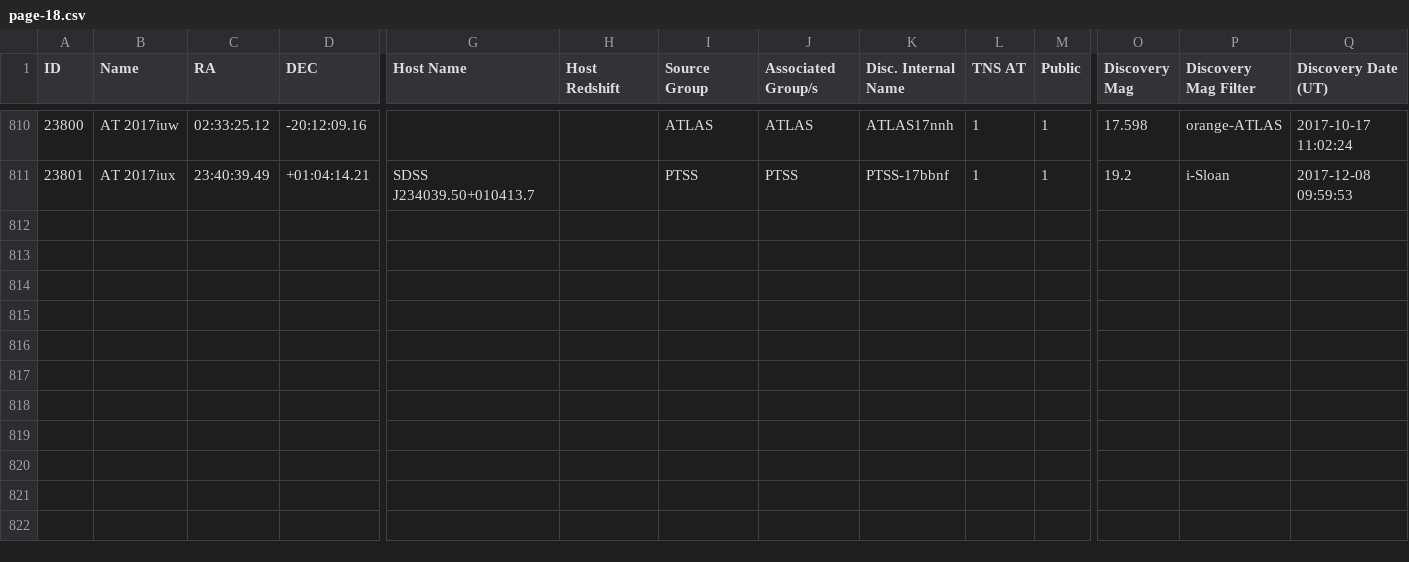
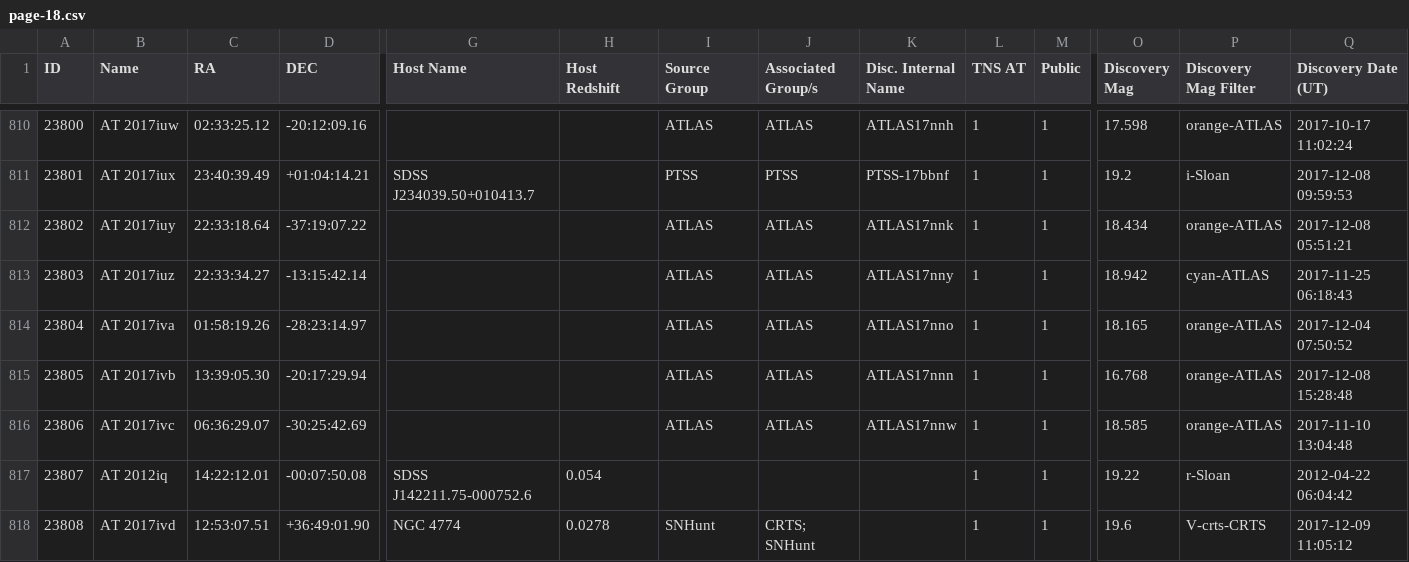
Before and after one commit to astrocatalogs/tde-external, a CSV file: TNS/page-18.csv, drawn as a sheet; only a part is shown, gaps mark what is left out; rows hold the shown columns only; the diff names each change by its address in the sheet, - before the commit and + after, or states it on an @@ line.

Commit message:
Astrocats v'0.3.29' SHA'af1b0dfcecf6c97bebf9214f68afab0de723f647' - TidalDisruptionCatalog SHA'46c6a02c549f02a4bc3e1940ac56a5c17db1a9af' : 'push' - adding all files.

```diff
--- a/TNS/page-18.csv
+++ b/TNS/page-18.csv
+row 812: 23802 | AT 2017iuy | 22:33:18.64 | -37:19:07.22 |  |  | ATLAS | ATLAS | ATLAS17nnk | 1 | 1 | 18.434 | orange-ATLAS | 2017-12-08 05:51:21
+row 813: 23803 | AT 2017iuz | 22:33:34.27 | -13:15:42.14 |  |  | ATLAS | ATLAS | ATLAS17nny | 1 | 1 | 18.942 | cyan-ATLAS | 2017-11-25 06:18:43
+row 814: 23804 | AT 2017iva | 01:58:19.26 | -28:23:14.97 |  |  | ATLAS | ATLAS | ATLAS17nno | 1 | 1 | 18.165 | orange-ATLAS | 2017-12-04 07:50:52
+row 815: 23805 | AT 2017ivb | 13:39:05.30 | -20:17:29.94 |  |  | ATLAS | ATLAS | ATLAS17nnn | 1 | 1 | 16.768 | orange-ATLAS | 2017-12-08 15:28:48
+row 816: 23806 | AT 2017ivc | 06:36:29.07 | -30:25:42.69 |  |  | ATLAS | ATLAS | ATLAS17nnw | 1 | 1 | 18.585 | orange-ATLAS | 2017-11-10 13:04:48
+row 817: 23807 | AT 2012iq | 14:22:12.01 | -00:07:50.08 | SDSS J142211.75-000752.6 | 0.054 |  |  |  | 1 | 1 | 19.22 | r-Sloan | 2012-04-22 06:04:42
+row 818: 23808 | AT 2017ivd | 12:53:07.51 | +36:49:01.90 | NGC 4774 | 0.0278 | SNHunt | CRTS; SNHunt |  | 1 | 1 | 19.6 | V-crts-CRTS | 2017-12-09 11:05:12
```
Also changed, not shown: TNS/index.csv, 4 other files.
